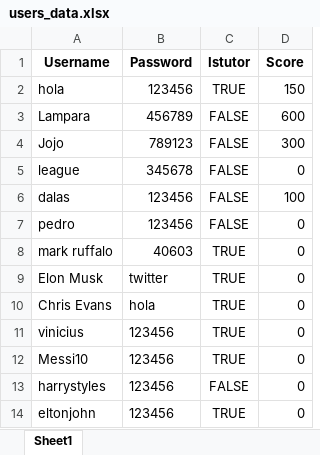
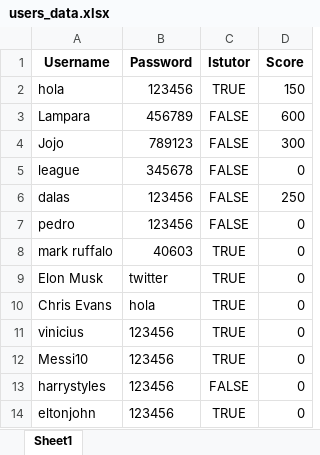
Before and after one commit to PedroPabloGuzmanMayen/Proyecto-Final-POO, an Excel workbook: users_data.xlsx, sheet Sheet1, drawn as a sheet; values as stored, in another font and other column widths than the file's, no borders; the diff names each change by its address in the sheet, - before the commit and + after, or states it on an @@ line.

```diff
--- a/users_data.xlsx (sheet Sheet1)
+++ b/users_data.xlsx (sheet Sheet1)
-D6 (Score): 100
+D6 (Score): 250
```
Also changed, not shown: 2 other files.
